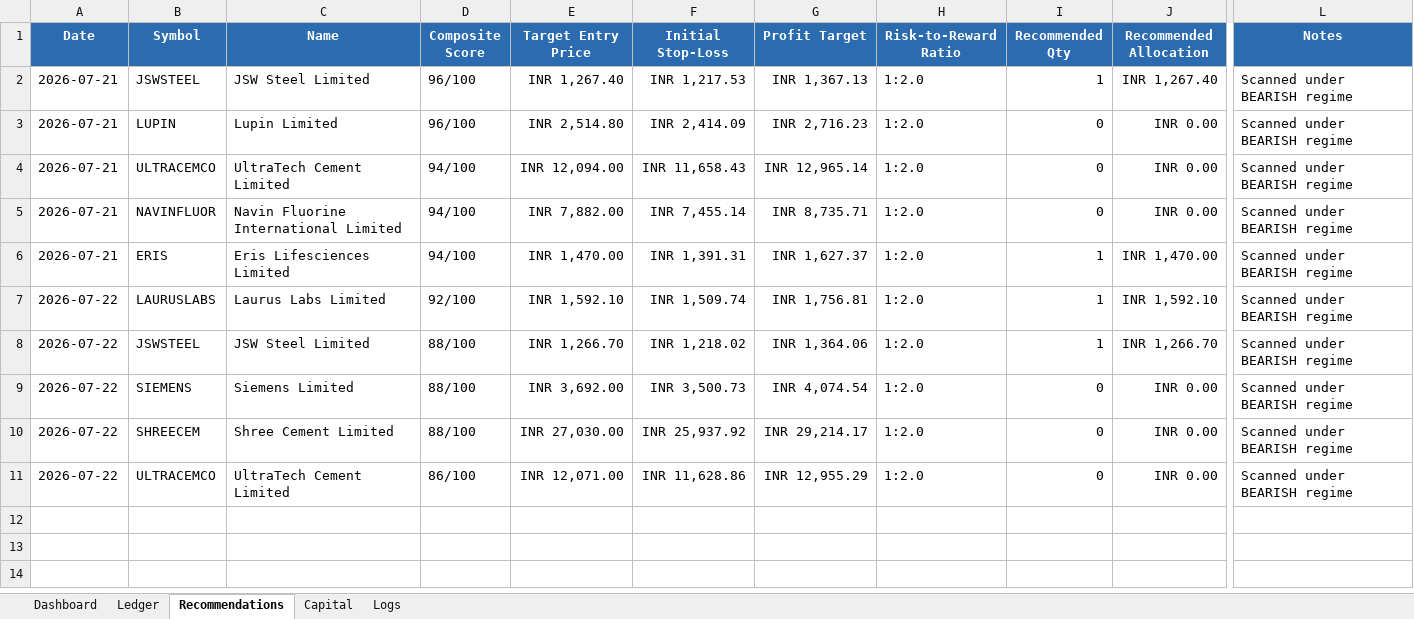
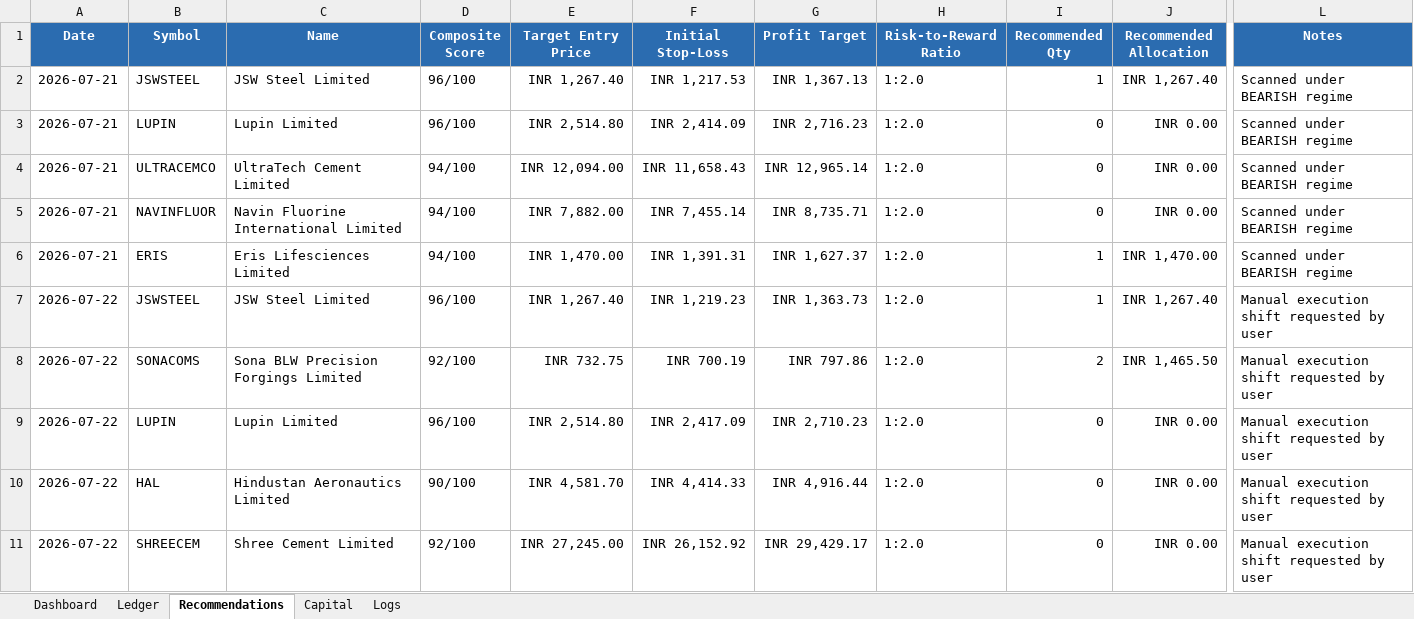
Before and after one commit to SyedTousifMasood/HalaalTrading, an Excel workbook: Trading_Journal.xlsx, sheet Recommendations, drawn as a sheet; only a part is shown, gaps mark what is left out; values as stored, in another font and other column widths than the file's, no borders; removed rows and columns are numbered as before the commit, all else as after; rows hold the shown columns only; the diff names each change by its address in the sheet, - before the commit and + after, or states it on an @@ line.

Commit message:
docs: Update recommendations sheet rows 7 to 11 with specified setups (JSWSTEEL, SONACOMS, LUPIN, HAL, SHREECEM)

```diff
--- a/Trading_Journal.xlsx (sheet Recommendations)
+++ b/Trading_Journal.xlsx (sheet Recommendations)
-row 7: 2026-07-22 | LAURUSLABS | Laurus Labs Limited | 92/100 | INR 1,592.10 | INR 1,509.74 | INR 1,756.81 | 1:2.0 | 1 | INR 1,592.10 | Scanned under BEARISH regime
-D7 (Composite Score): 88/100
+D7 (Composite Score): 96/100
-E7 (Target Entry Price): INR 1,266.70
+E7 (Target Entry Price): INR 1,267.40
-F7 (Initial Stop-Loss): INR 1,218.02
+F7 (Initial Stop-Loss): INR 1,219.23
-G7 (Profit Target): INR 1,364.06
+G7 (Profit Target): INR 1,363.73
-J7 (Recommended Allocation): INR 1,266.70
+J7 (Recommended Allocation): INR 1,267.40
-L7 (Notes): Scanned under BEARISH regime
+L7 (Notes): Manual execution shift requested by user
+row 8: 2026-07-22 | SONACOMS | Sona BLW Precision Forgings Limited | 92/100 | INR 732.75 | INR 700.19 | INR 797.86 | 1:2.0 | 2 | INR 1,465.50 | Manual execution shift requested by user
-B9 (Symbol): SIEMENS
+B9 (Symbol): LUPIN
-C9 (Name): Siemens Limited
+C9 (Name): Lupin Limited
-D9 (Composite Score): 88/100
+D9 (Composite Score): 96/100
-E9 (Target Entry Price): INR 3,692.00
+E9 (Target Entry Price): INR 2,514.80
-F9 (Initial Stop-Loss): INR 3,500.73
+F9 (Initial Stop-Loss): INR 2,417.09
-G9 (Profit Target): INR 4,074.54
+G9 (Profit Target): INR 2,710.23
-L9:L11 (Notes): Scanned under BEARISH regime
+L9:L11 (Notes): Manual execution shift requested by user
-B10 (Symbol): SHREECEM
+B10 (Symbol): HAL
-C10 (Name): Shree Cement Limited
+C10 (Name): Hindustan Aeronautics Limited
-D10 (Composite Score): 88/100
+D10 (Composite Score): 90/100
-E10 (Target Entry Price): INR 27,030.00
+E10 (Target Entry Price): INR 4,581.70
-F10 (Initial Stop-Loss): INR 25,937.92
+F10 (Initial Stop-Loss): INR 4,414.33
-G10 (Profit Target): INR 29,214.17
+G10 (Profit Target): INR 4,916.44
-B11 (Symbol): ULTRACEMCO
+B11 (Symbol): SHREECEM
-C11 (Name): UltraTech Cement Limited
+C11 (Name): Shree Cement Limited
-D11 (Composite Score): 86/100
+D11 (Composite Score): 92/100
-E11 (Target Entry Price): INR 12,071.00
+E11 (Target Entry Price): INR 27,245.00
-F11 (Initial Stop-Loss): INR 11,628.86
+F11 (Initial Stop-Loss): INR 26,152.92
-G11 (Profit Target): INR 12,955.29
+G11 (Profit Target): INR 29,429.17
```
